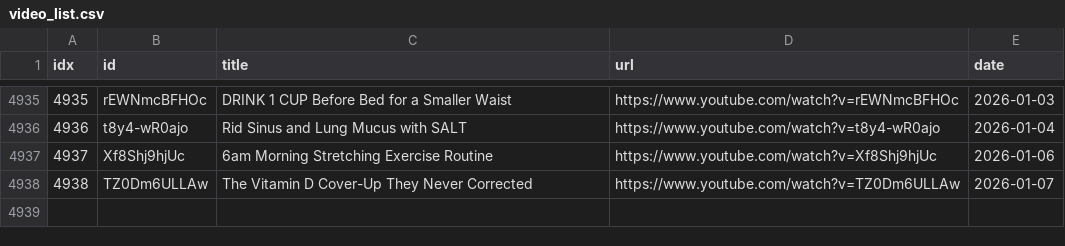
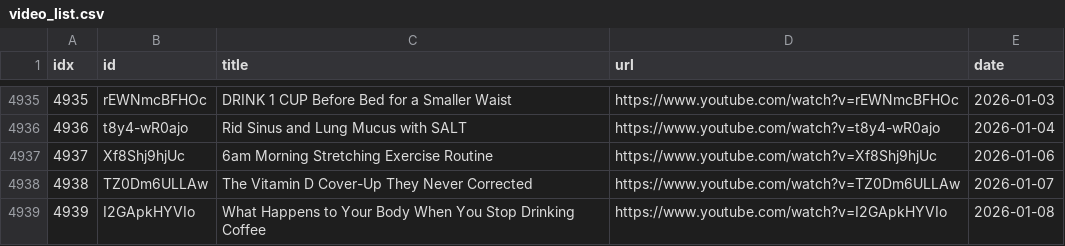
Before and after one commit to sumsjp/Drberg, a CSV file: src/video_list.csv, drawn as a sheet; only a part is shown, gaps mark what is left out.

```diff
--- a/src/video_list.csv
+++ b/src/video_list.csv
@@ -4938 +4938,2 @@ idx,id,title,url,date
 4938,TZ0Dm6ULLAw,The Vitamin D Cover-Up They Never Corrected,https://www.youtube.com/watch?v=TZ0Dm6ULLAw,2026-01-07
+4939,I2GApkHYVIo,What Happens to Your Body When You Stop Drinking Coffee,https://www.youtube.com/watch?v=I2GApkHYVIo,2026-01-08
```
Also changed, not shown: 4 other files.
